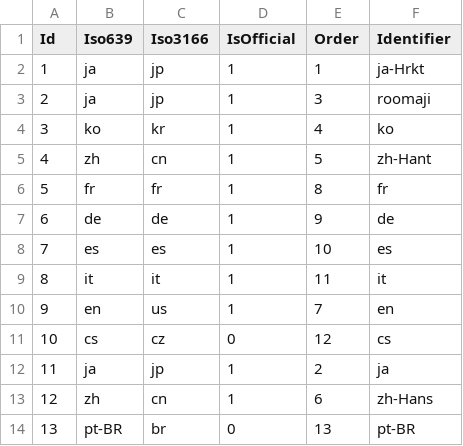
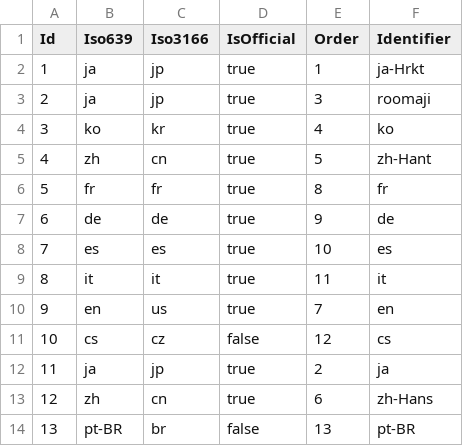
Before and after one commit to gonmp/PokemonApi, a CSV file: PK.DataAccess/SeedData/Languages.csv, drawn as a sheet.

Commit message:
Add flyway migration until PopulateAllInitialTables

```diff
--- a/PK.DataAccess/SeedData/Languages.csv
+++ b/PK.DataAccess/SeedData/Languages.csv
@@ -1,14 +1,14 @@
 Id,Iso639,Iso3166,IsOfficial,Order,Identifier
-1,ja,jp,1,1,ja-Hrkt
-2,ja,jp,1,3,roomaji
-3,ko,kr,1,4,ko
-4,zh,cn,1,5,zh-Hant
-5,fr,fr,1,8,fr
-6,de,de,1,9,de
-7,es,es,1,10,es
-8,it,it,1,11,it
-9,en,us,1,7,en
-10,cs,cz,0,12,cs
-11,ja,jp,1,2,ja
-12,zh,cn,1,6,zh-Hans
-13,pt-BR,br,0,13,pt-BR
+1,ja,jp,true,1,ja-Hrkt
+2,ja,jp,true,3,roomaji
+3,ko,kr,true,4,ko
+4,zh,cn,true,5,zh-Hant
+5,fr,fr,true,8,fr
+6,de,de,true,9,de
+7,es,es,true,10,es
+8,it,it,true,11,it
+9,en,us,true,7,en
+10,cs,cz,false,12,cs
+11,ja,jp,true,2,ja
+12,zh,cn,true,6,zh-Hans
+13,pt-BR,br,false,13,pt-BR
```
Also changed, not shown: 17 other files.
